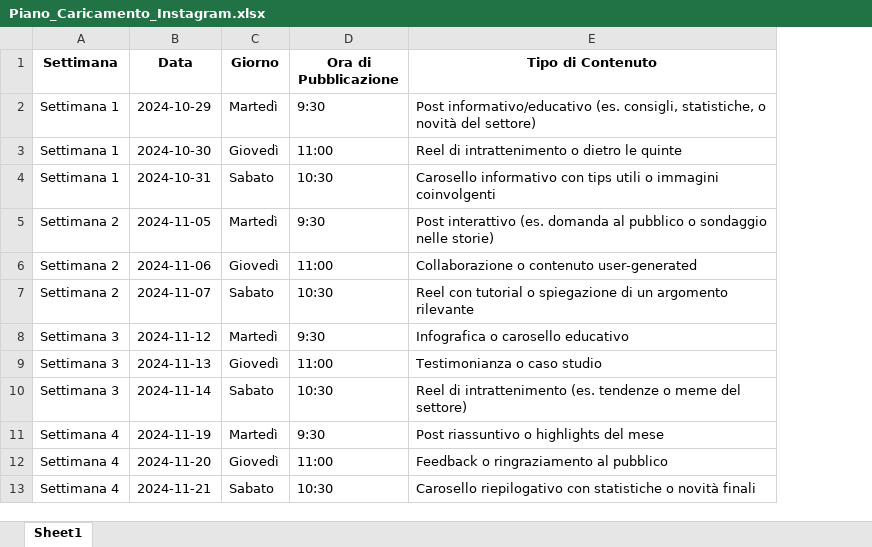
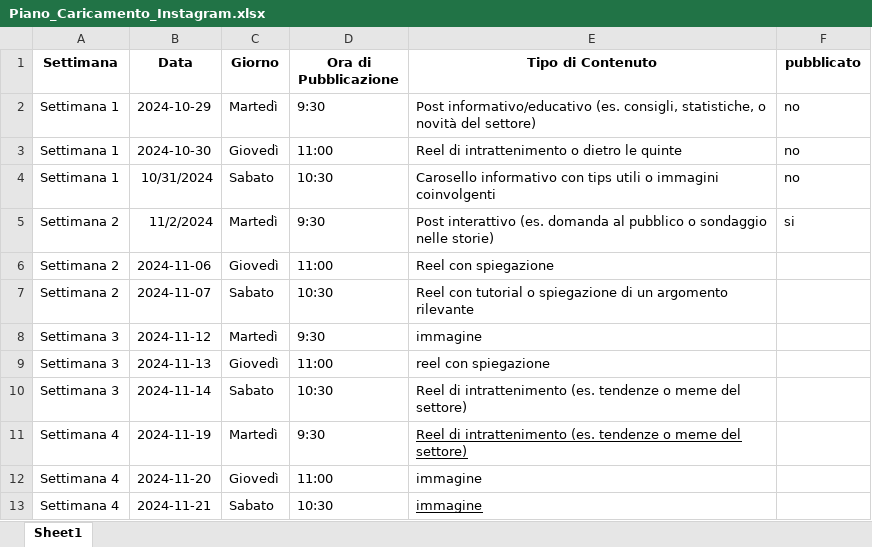
Before and after one commit to davideebossolo/GTA6, an Excel workbook: Piano_Caricamento_Instagram.xlsx, sheet Sheet1, drawn as a sheet; values as stored, in another font and other column widths than the file's, no borders; the diff names each change by its address in the sheet, - before the commit and + after, or states it on an @@ line.

```diff
--- a/Piano_Caricamento_Instagram.xlsx (sheet Sheet1)
+++ b/Piano_Caricamento_Instagram.xlsx (sheet Sheet1)
+column F (pubblicato), rows 2-5: no | no | no | si
-B4 (Data): 2024-10-31
+B4 (Data): 10/31/2024
-B5 (Data): 2024-11-05
+B5 (Data): 11/2/2024
-E6 (Tipo di Contenuto): Collaborazione o contenuto user-generated
+E6 (Tipo di Contenuto): Reel con spiegazione
-E8 (Tipo di Contenuto): Infografica o carosello educativo
+E8 (Tipo di Contenuto): immagine
-E9 (Tipo di Contenuto): Testimonianza o caso studio
+E9 (Tipo di Contenuto): reel con spiegazione
-E11 (Tipo di Contenuto): Post riassuntivo o highlights del mese
+E11 (Tipo di Contenuto): Reel di intrattenimento (es. tendenze o meme del settore)
-E11 underline: off
+E11 underline: on
-E12 (Tipo di Contenuto): Feedback o ringraziamento al pubblico
+E12 (Tipo di Contenuto): immagine
-E13 (Tipo di Contenuto): Carosello riepilogativo con statistiche o novità finali
+E13 (Tipo di Contenuto): immagine
-E13 underline: off
+E13 underline: on
```
Also changed, not shown: 14 other files.
